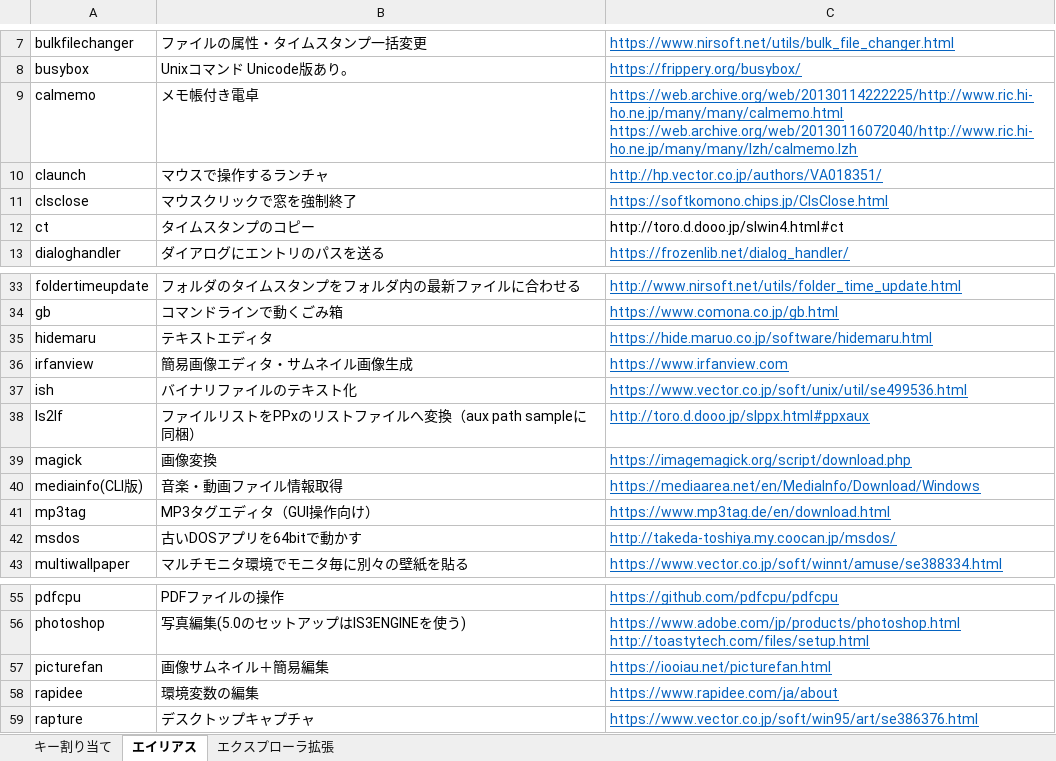
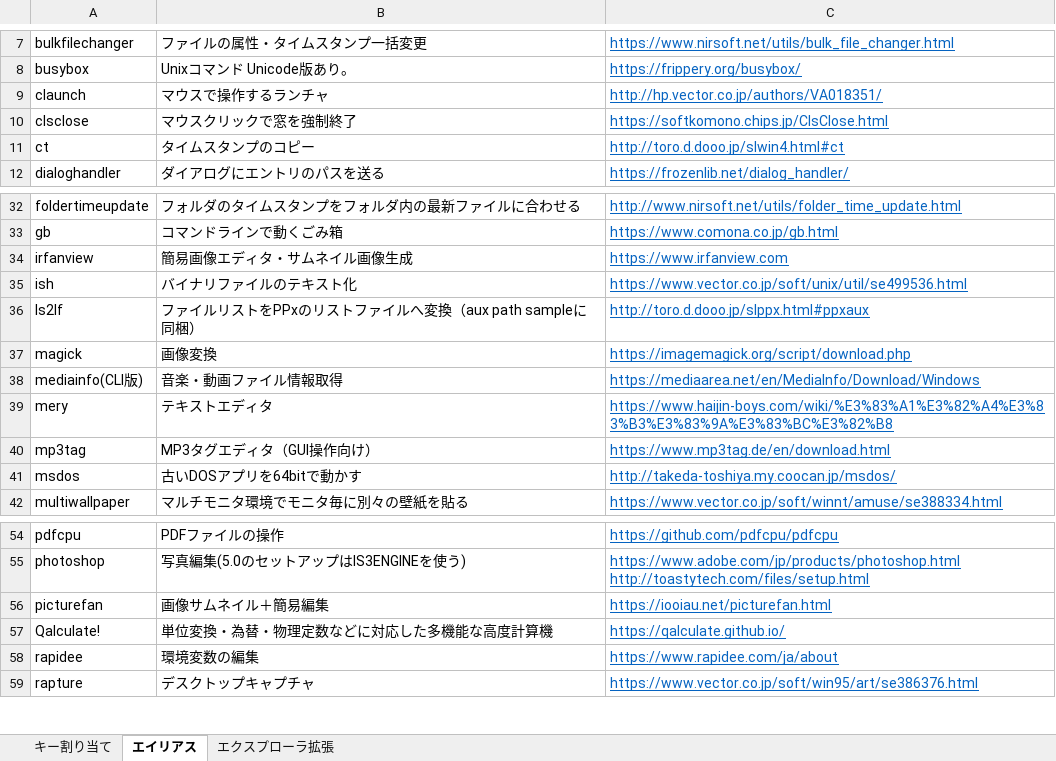
Before and after one commit to ppxbpfiles/Paper-Plane-xUI-customize-example, an Excel workbook: key検討用/ppxkey.xlsx, sheet エイリアス, drawn as a sheet; only a part is shown, gaps mark what is left out; values as stored, in another font and other column widths than the file's, no borders; removed rows and columns are numbered as before the commit, all else as after; ↵ is a line break in a cell; the diff names each change by its address in the sheet, - before the commit and + after, or states it on an @@ line.

```diff
--- a/key検討用/ppxkey.xlsx (sheet エイリアス)
+++ b/key検討用/ppxkey.xlsx (sheet エイリアス)
-row 9: calmemo | メモ帳付き電卓 | https://web.archive.org/web/20130114222225/http://www.ric.hi-ho.ne.jp/many/many/calmemo.html ↵ https://web.archive.org/web/20130116072040/http://www.ric.hi-ho.ne.jp/many/many/lzh/calmemo.lzh
@@ C11 underline: off → on, text colour: black → #0563C1 @@
-row 35: hidemaru | テキストエディタ | https://hide.maruo.co.jp/software/hidemaru.html
+row 39: mery | テキストエディタ | https://www.haijin-boys.com/wiki/%E3%83%A1%E3%82%A4%E3%83%B3%E3%83%9A%E3%83%BC%E3%82%B8
+row 57: Qalculate! | 単位変換・為替・物理定数などに対応した多機能な高度計算機 | https://qalculate.github.io/
```
Also changed, not shown: 2 other files.
